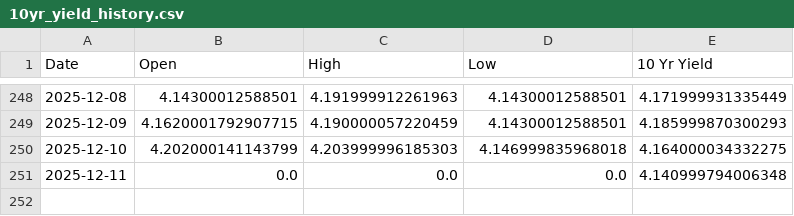
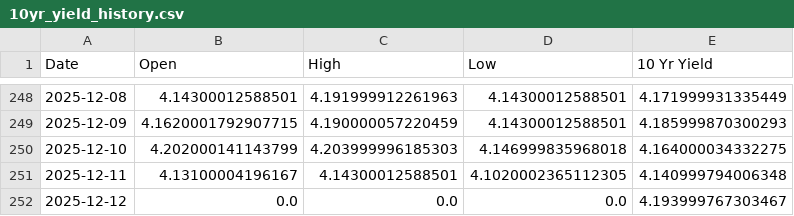
Before and after one commit to housetyler/yahoofinance_USTreasuryYeilds, a CSV file: 10yr_yield_history.csv, drawn as a sheet; only a part is shown, gaps mark what is left out.

```diff
--- a/10yr_yield_history.csv
+++ b/10yr_yield_history.csv
@@ -250,2 +250,3 @@ Date,Open,High,Low,10 Yr Yield
 2025-12-10,4.202000141143799,4.203999996185303,4.146999835968018,4.164000034332275
-2025-12-11,0.0,0.0,0.0,4.140999794006348
+2025-12-11,4.13100004196167,4.14300012588501,4.1020002365112305,4.140999794006348
+2025-12-12,0.0,0.0,0.0,4.193999767303467
```
